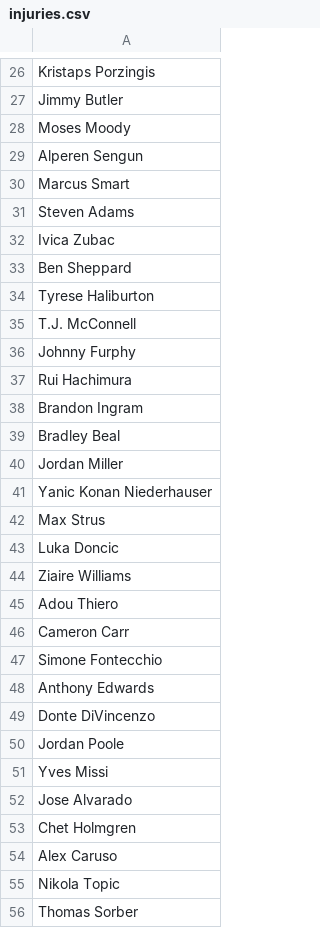
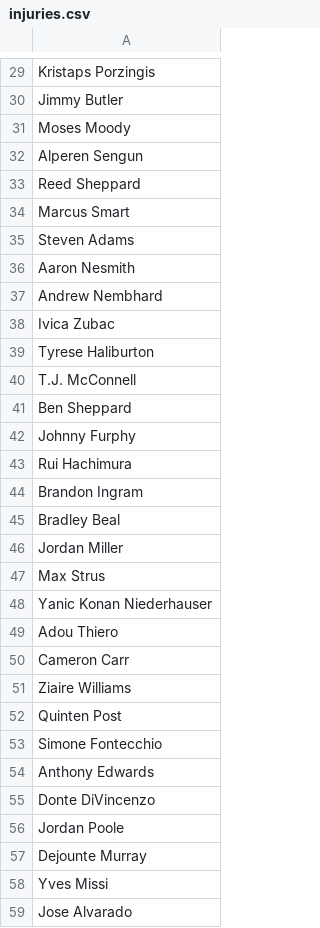
Before and after one commit to jibinator1/nba_stats, a CSV file: injuries.csv, drawn as a sheet; only a part is shown, gaps mark what is left out; the shorter side is filled out with more unchanged rows; the diff covers the shown part only.

```diff
--- a/injuries.csv
+++ b/injuries.csv
@@ -29,8 +32,11 @@ Moses Moody
 Alperen Sengun
+Reed Sheppard
 Marcus Smart
 Steven Adams
+Aaron Nesmith
+Andrew Nembhard
 Ivica Zubac
-Ben Sheppard
 Tyrese Haliburton
 T.J. McConnell
+Ben Sheppard
 Johnny Furphy
@@ -40,8 +46,8 @@ Bradley Beal
 Jordan Miller
+Max Strus
 Yanic Konan Niederhauser
-Max Strus
-Luka Doncic
-Ziaire Williams
 Adou Thiero
 Cameron Carr
+Ziaire Williams
+Quinten Post
 Simone Fontecchio
@@ -50,2 +56,3 @@ Donte DiVincenzo
 Jordan Poole
+Dejounte Murray
 Yves Missi
```
Also changed, not shown: 6 added rows, 5 moved rows and 1 edited cell elsewhere in this file, 8 other files.
